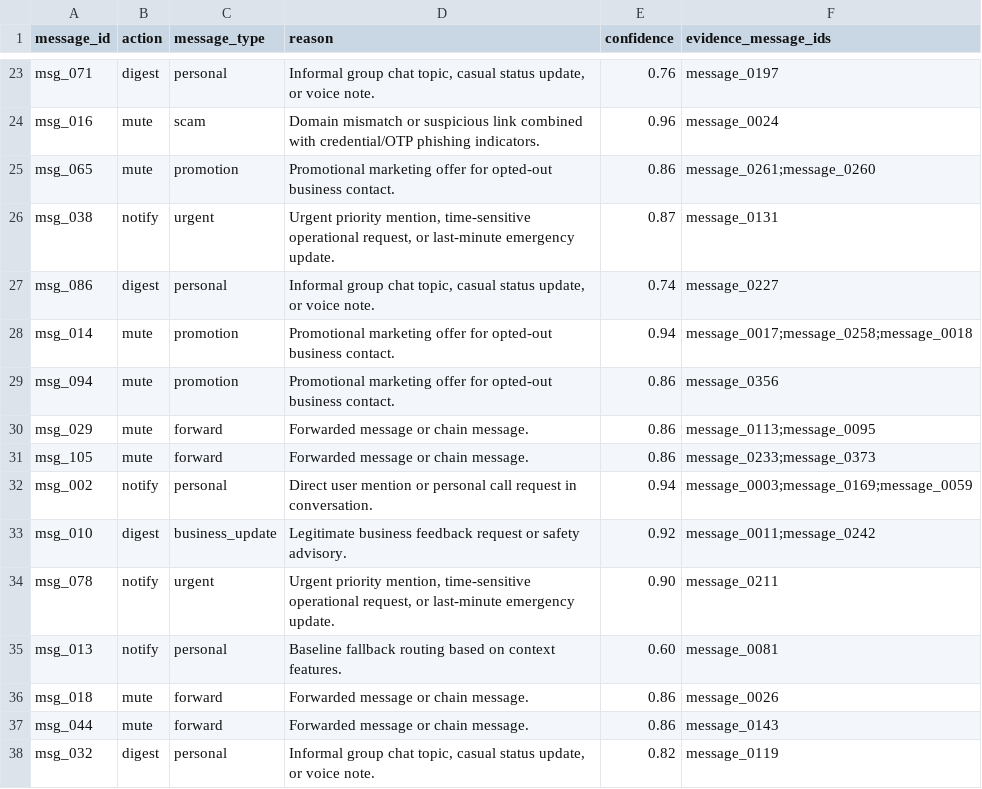
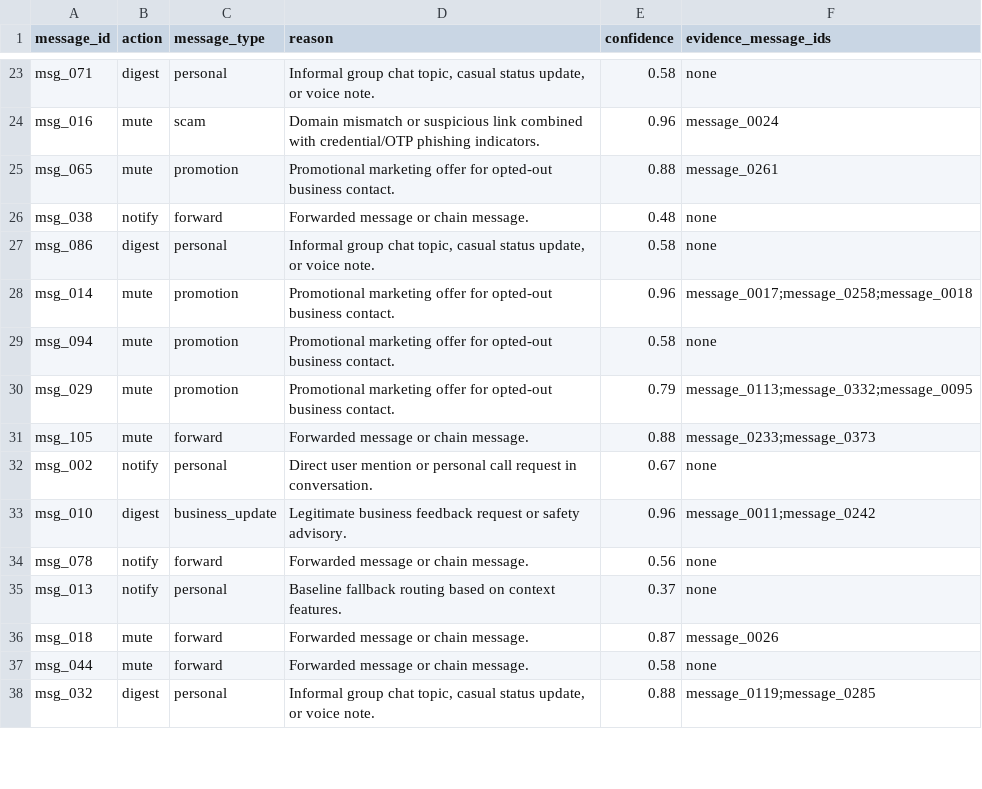
Before and after one commit to rshamith777-cpu/messagepilot-ai, a CSV file: hackerrank-orchestrate-august26-main/dataset/output.csv, drawn as a sheet; only a part is shown, gaps mark what is left out; the diff covers the shown part only; the diff names each change by its address in the sheet, - before the commit and + after, or states it on an @@ line.

Commit message:
MessagePilot AI v2 Architecture Upgrade

```diff
--- a/hackerrank-orchestrate-august26-main/dataset/output.csv
+++ b/hackerrank-orchestrate-august26-main/dataset/output.csv
-E23 (confidence): 0.76
+E23 (confidence): 0.58
-F23 (evidence_message_ids): message_0197
+F23 (evidence_message_ids): none
-E25 (confidence): 0.86
+E25 (confidence): 0.88
-F25 (evidence_message_ids): message_0261;message_0260
+F25 (evidence_message_ids): message_0261
-C26 (message_type): urgent
+C26 (message_type): forward
-D26 (reason): Urgent priority mention, time-sensitive operational request, or last-minute emergency update.
+D26 (reason): Forwarded message or chain message.
-E26 (confidence): 0.87
+E26 (confidence): 0.48
-F26 (evidence_message_ids): message_0131
+F26 (evidence_message_ids): none
-E27 (confidence): 0.74
+E27 (confidence): 0.58
-F27 (evidence_message_ids): message_0227
+F27 (evidence_message_ids): none
-E28 (confidence): 0.94
+E28 (confidence): 0.96
-E29 (confidence): 0.86
+E29 (confidence): 0.58
-F29 (evidence_message_ids): message_0356
+F29 (evidence_message_ids): none
-C30 (message_type): forward
+C30 (message_type): promotion
-D30 (reason): Forwarded message or chain message.
+D30 (reason): Promotional marketing offer for opted-out business contact.
-E30 (confidence): 0.86
+E30 (confidence): 0.79
-F30 (evidence_message_ids): message_0113;message_0095
+F30 (evidence_message_ids): message_0113;message_0332;message_0095
-E31 (confidence): 0.86
+E31 (confidence): 0.88
-E32 (confidence): 0.94
+E32 (confidence): 0.67
-F32 (evidence_message_ids): message_0003;message_0169;message_0059
+F32 (evidence_message_ids): none
-E33 (confidence): 0.92
+E33 (confidence): 0.96
-C34 (message_type): urgent
+C34 (message_type): forward
-D34 (reason): Urgent priority mention, time-sensitive operational request, or last-minute emergency update.
+D34 (reason): Forwarded message or chain message.
-E34 (confidence): 0.90
+E34 (confidence): 0.56
-F34 (evidence_message_ids): message_0211
+F34 (evidence_message_ids): none
-E35 (confidence): 0.60
+E35 (confidence): 0.37
-F35 (evidence_message_ids): message_0081
+F35 (evidence_message_ids): none
-E36 (confidence): 0.86
+E36 (confidence): 0.87
-E37 (confidence): 0.86
+E37 (confidence): 0.58
-F37 (evidence_message_ids): message_0143
+F37 (evidence_message_ids): none
-E38 (confidence): 0.82
+E38 (confidence): 0.88
-F38 (evidence_message_ids): message_0119
+F38 (evidence_message_ids): message_0119;message_0285
```
Also changed, not shown: 144 edited cells elsewhere in this file, 5 other files.
